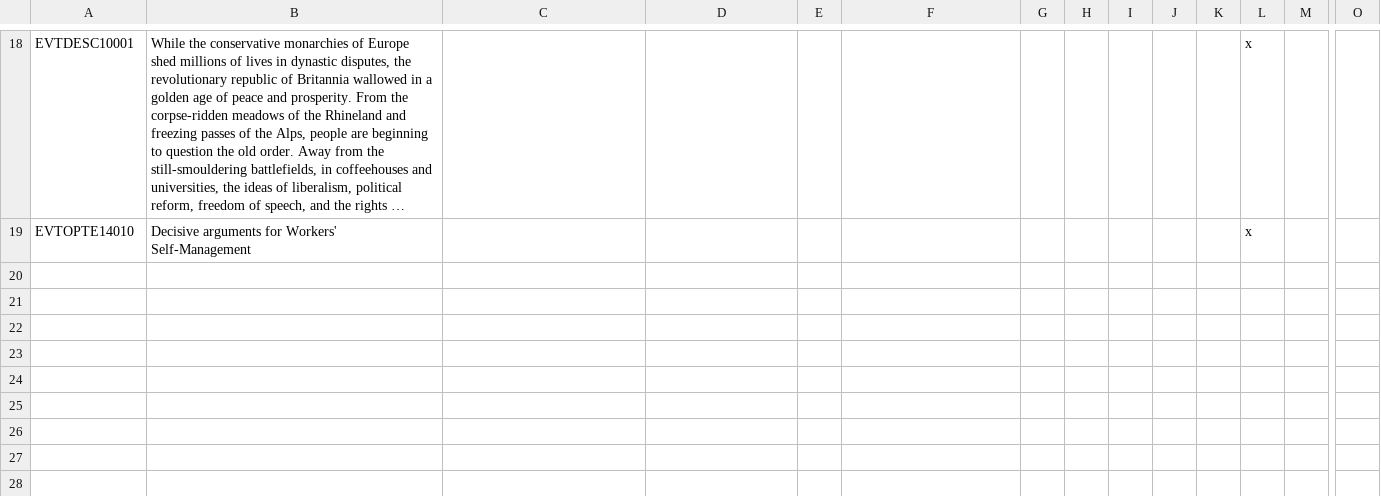
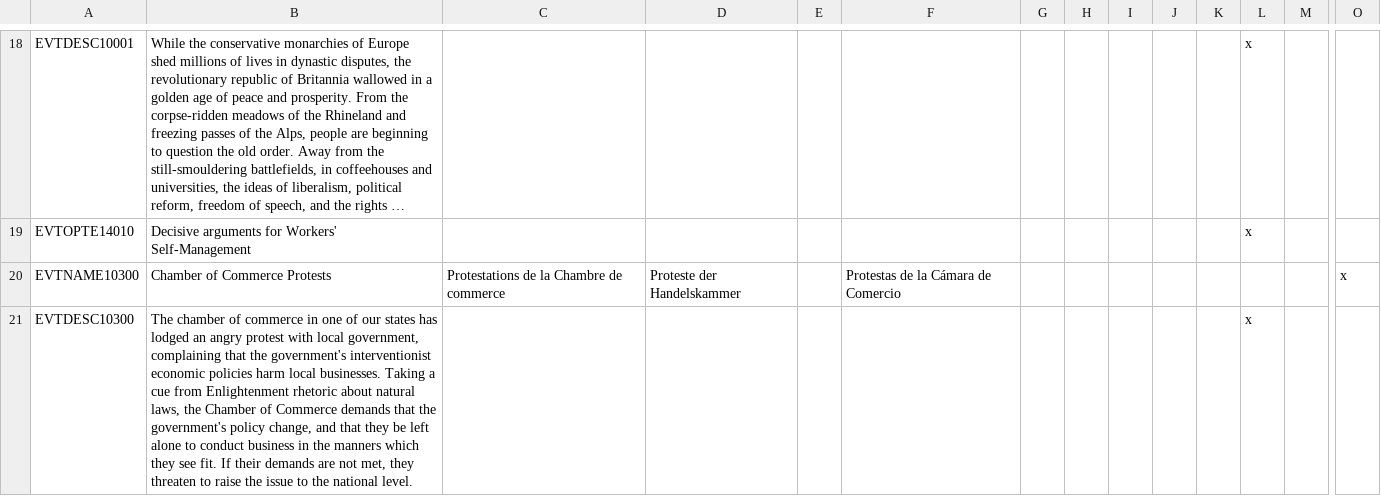
Before and after one commit to Ofaloaf/GothV2, a CSV file: localisation/00_event_overwrites.csv, drawn as a sheet; only a part is shown, gaps mark what is left out; long unchanged cells end in …; rows hold the shown columns only; the diff names each change by its address in the sheet, - before the commit and + after, or states it on an @@ line.

```diff
--- a/localisation/00_event_overwrites.csv
+++ b/localisation/00_event_overwrites.csv
+row 20: EVTNAME10300 | Chamber of Commerce Protests | Protestations de la Chambre de commerce | Proteste der Handelskammer |  | Protestas de la Cámara de Comercio |  |  |  |  |  |  |  | x
+row 21: EVTDESC10300 | The chamber of commerce in one of our states has lodged an angry protest with local government, complaining that the government's interventionist economic policies harm local businesses. Taking a cue from Enlightenment rhetoric about natural laws, the Chamber of Commerce demands that the government's policy change, and that they be left alone to conduct business in the manners which they see fit. If their demands are not met, they threaten to raise the issue to the national level. |  |  |  |  |  |  |  |  |  | x
```
Also changed, not shown: localisation/000_gothlp.csv, localisation/00_province_overwrites.csv, 32 other files.
